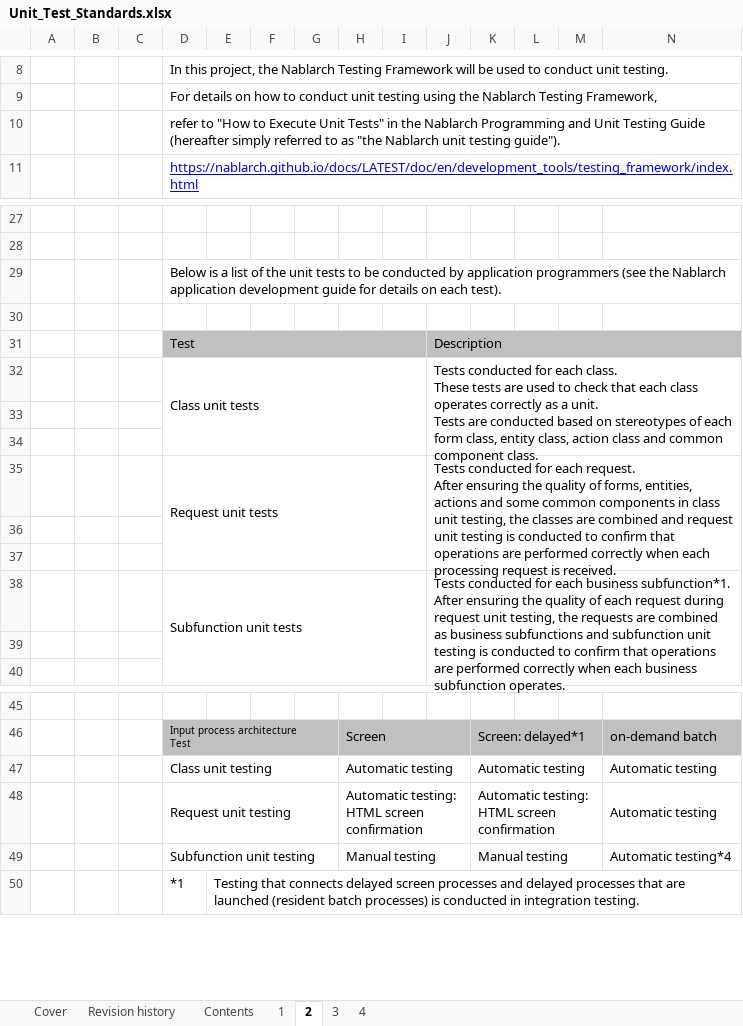
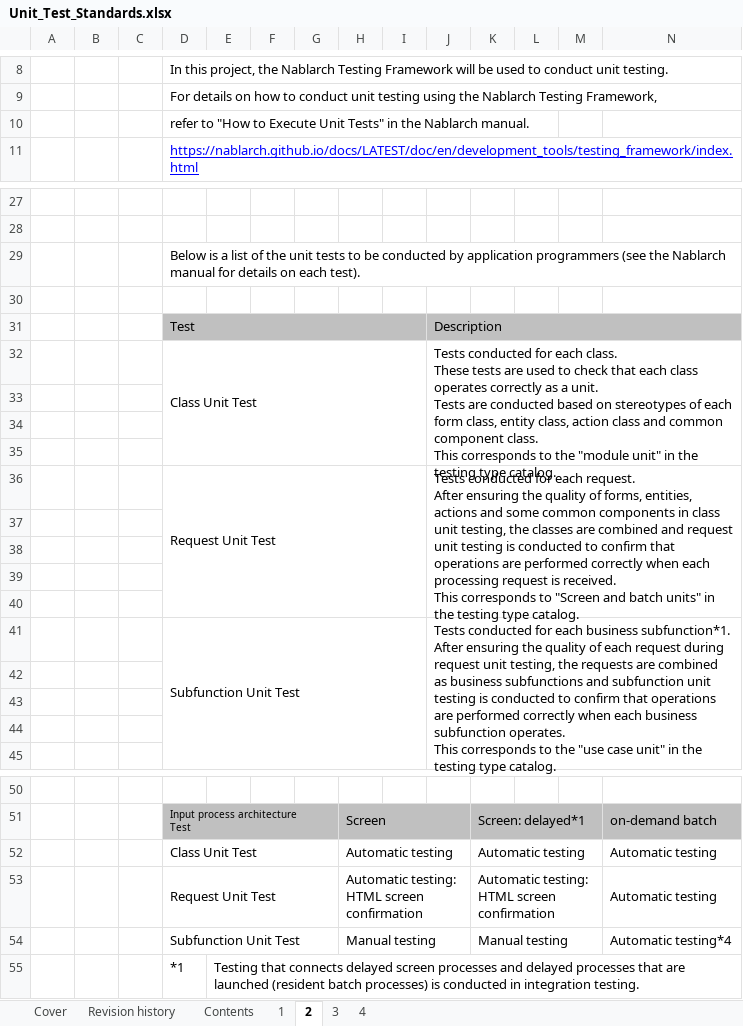
Before and after one commit to nablarch-development-standards/nablarch-development-standards, an Excel workbook: en/020_Application_Development_Standards/020_Test_Standards/Unit_Test_Standards.xlsx, sheet 2, drawn as a sheet; only a part is shown, gaps mark what is left out; values as stored, in another font and other column widths than the file's, no borders; charts and pictures not drawn; addresses are those after the commit; rows hold the shown columns only; ↵ is a line break in a cell; the diff names each change by its address in the sheet, - before the commit and + after, or states it on an @@ line.

```diff
--- a/en/020_Application_Development_Standards/020_Test_Standards/Unit_Test_Standards.xlsx (sheet 2)
+++ b/en/020_Application_Development_Standards/020_Test_Standards/Unit_Test_Standards.xlsx (sheet 2)
-D10: …the Nablarch Programming and Unit Testing Guide (hereafter simply referred to as "the Nablarch unit testing guide").
+D10: …the Nablarch manual.
-D29: …the Nablarch application development guide for details…
+D29: …the Nablarch manual for details…
-D32: Class unit tests
+D32: Class Unit Test
-J32: …component class.
+J32: …component class. ↵ This corresponds to the "module unit" in the testing type catalog.
+row 35: (empty)
-D36: Request unit tests
+D36: Request Unit Test
-J36: …is received.
+J36: …is received. ↵ This corresponds to "Screen and batch units" in the testing type catalog.
+row 39: (empty)
+row 40: (empty)
-D41: Subfunction unit tests
+D41: Subfunction Unit Test
-J41: …subfunction operates.
+J41: …subfunction operates. ↵ This corresponds to the "use case unit" in the testing type catalog.
+row 42: (empty)
+row 43: (empty)
-D52: Class unit testing
+D52: Class Unit Test
-D53: Request unit testing
+D53: Request Unit Test
-D54: Subfunction unit testing
+D54: Subfunction Unit Test
```
Also changed, not shown: sheet 3, sheet 1, sheet 4, charts or pictures.
